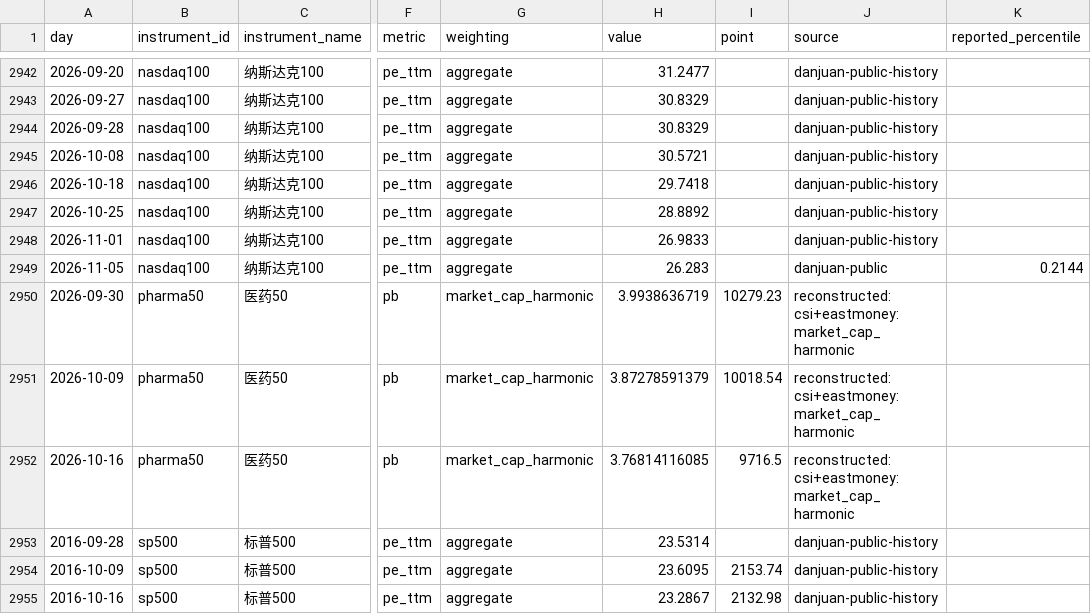
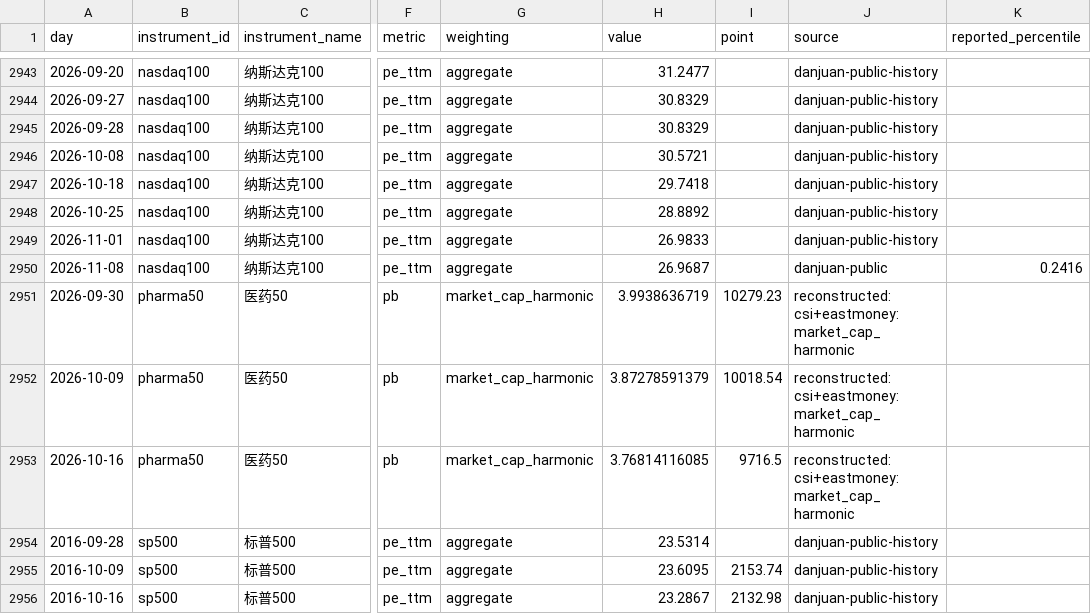
Before and after one commit to OBSERVATER/web, a CSV file: data/history.csv, drawn as a sheet; only a part is shown, gaps mark what is left out; addresses are those after the commit; the diff covers the shown part only; the diff names each change by its address in the sheet, - before the commit and + after, or states it on an @@ line.

```diff
--- a/data/history.csv
+++ b/data/history.csv
-A2950 (day): 2026-11-05
+A2950 (day): 2026-11-08
-H2950 (value): 26.283
+H2950 (value): 26.9687
-K2950 (reported_percentile): 0.2144
+K2950 (reported_percentile): 0.2416
```
Also changed, not shown: 1 added row and 24 edited cells elsewhere in this file, 9 other files.
